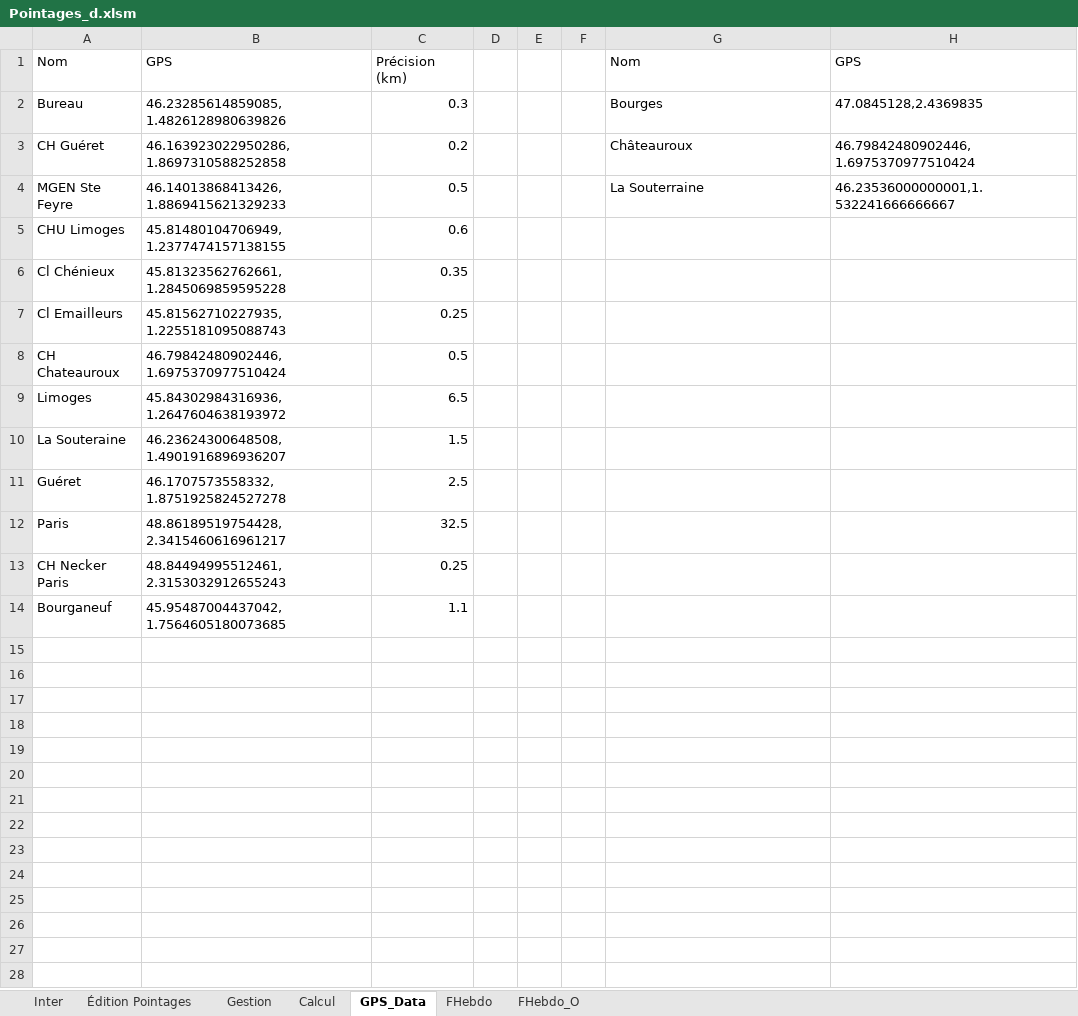
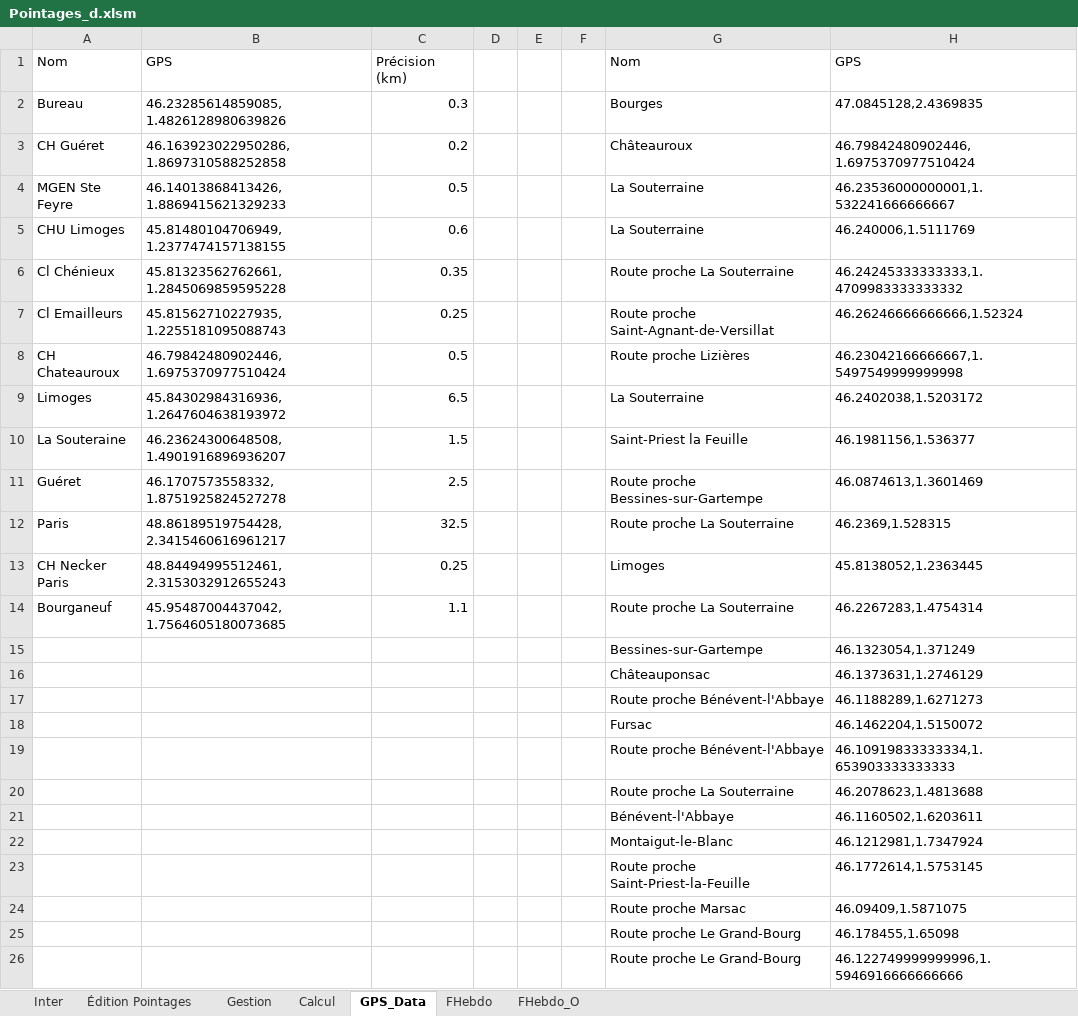
Before and after one commit to avigeilpro/PointagesXL, an Excel workbook: Amb/Pointages_d.xlsm, sheet GPS_Data, drawn as a sheet; only a part is shown; values as stored, in another font and other column widths than the file's, no borders; the diff covers the shown part only; the diff names each change by its address in the sheet, - before the commit and + after, or states it on an @@ line.

```diff
--- a/Amb/Pointages_d.xlsm (sheet GPS_Data)
+++ b/Amb/Pointages_d.xlsm (sheet GPS_Data)
-G5: (empty)
+G5: La Souterraine
-H5: (empty)
+H5: 46.240006,1.5111769
-G6: (empty)
+G6: Route proche La Souterraine
-H6: (empty)
+H6: 46.24245333333333,1.4709983333333332
-G7: (empty)
+G7: Route proche Saint-Agnant-de-Versillat
-H7: (empty)
+H7: 46.26246666666666,1.52324
-G8: (empty)
+G8: Route proche Lizières
-H8: (empty)
+H8: 46.23042166666667,1.5497549999999998
-G9: (empty)
+G9: La Souterraine
-H9: (empty)
+H9: 46.2402038,1.5203172
-G10: (empty)
+G10: Saint-Priest la Feuille
-H10: (empty)
+H10: 46.1981156,1.536377
-G11: (empty)
+G11: Route proche Bessines-sur-Gartempe
-H11: (empty)
+H11: 46.0874613,1.3601469
-G12: (empty)
+G12: Route proche La Souterraine
-H12: (empty)
+H12: 46.2369,1.528315
-G13: (empty)
+G13: Limoges
-H13: (empty)
+H13: 45.8138052,1.2363445
-G14: (empty)
+G14: Route proche La Souterraine
-H14: (empty)
+H14: 46.2267283,1.4754314
+row 15:  |  |  |  |  |  | Bessines-sur-Gartempe | 46.1323054,1.371249
+row 16:  |  |  |  |  |  | Châteauponsac | 46.1373631,1.2746129
+row 17:  |  |  |  |  |  | Route proche Bénévent-l'Abbaye | 46.1188289,1.6271273
+row 18:  |  |  |  |  |  | Fursac | 46.1462204,1.5150072
+row 19:  |  |  |  |  |  | Route proche Bénévent-l'Abbaye | 46.10919833333334,1.653903333333333
+row 20:  |  |  |  |  |  | Route proche La Souterraine | 46.2078623,1.4813688
+row 21:  |  |  |  |  |  | Bénévent-l'Abbaye | 46.1160502,1.6203611
+row 22:  |  |  |  |  |  | Montaigut-le-Blanc | 46.1212981,1.7347924
+row 23:  |  |  |  |  |  | Route proche Saint-Priest-la-Feuille | 46.1772614,1.5753145
+row 24:  |  |  |  |  |  | Route proche Marsac | 46.09409,1.5871075
+row 25:  |  |  |  |  |  | Route proche Le Grand-Bourg | 46.178455,1.65098
+row 26:  |  |  |  |  |  | Route proche Le Grand-Bourg | 46.122749999999996,1.5946916666666666
```
Also changed, not shown: 42 added rows elsewhere in this sheet, sheet Calcul, sheet FHebdo, sheet Inter, sheet FHebdo_O, sheet Gestion, formulas that keep their value, hidden cells, charts or pictures.
